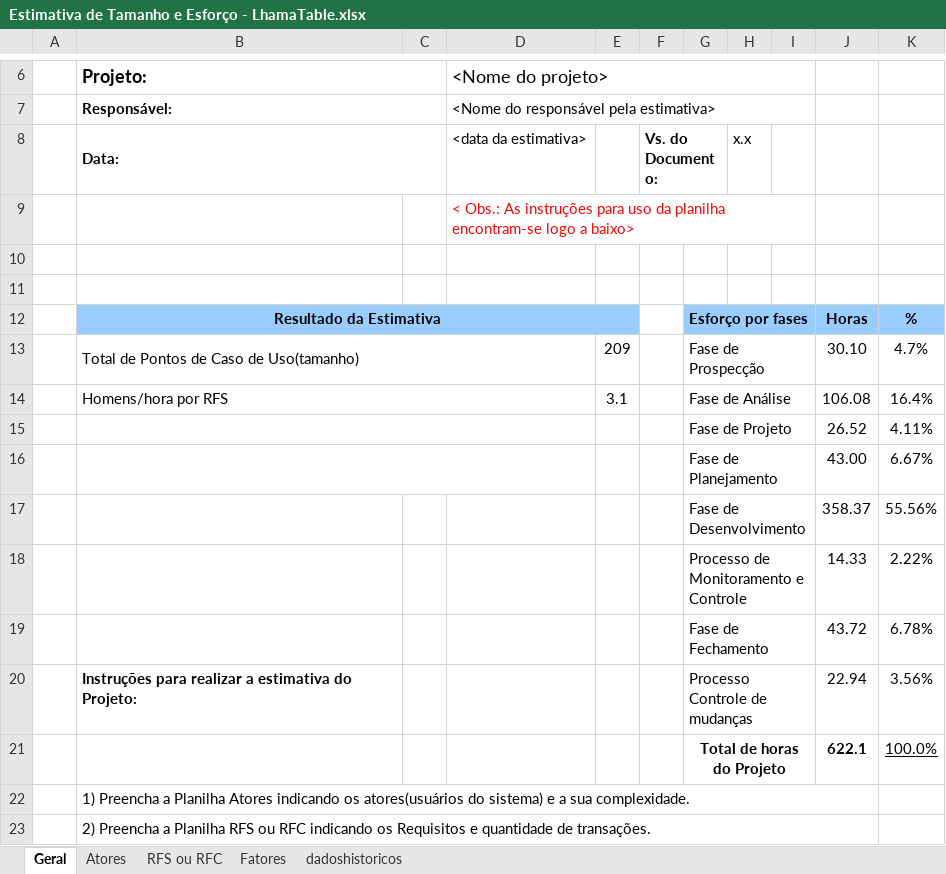
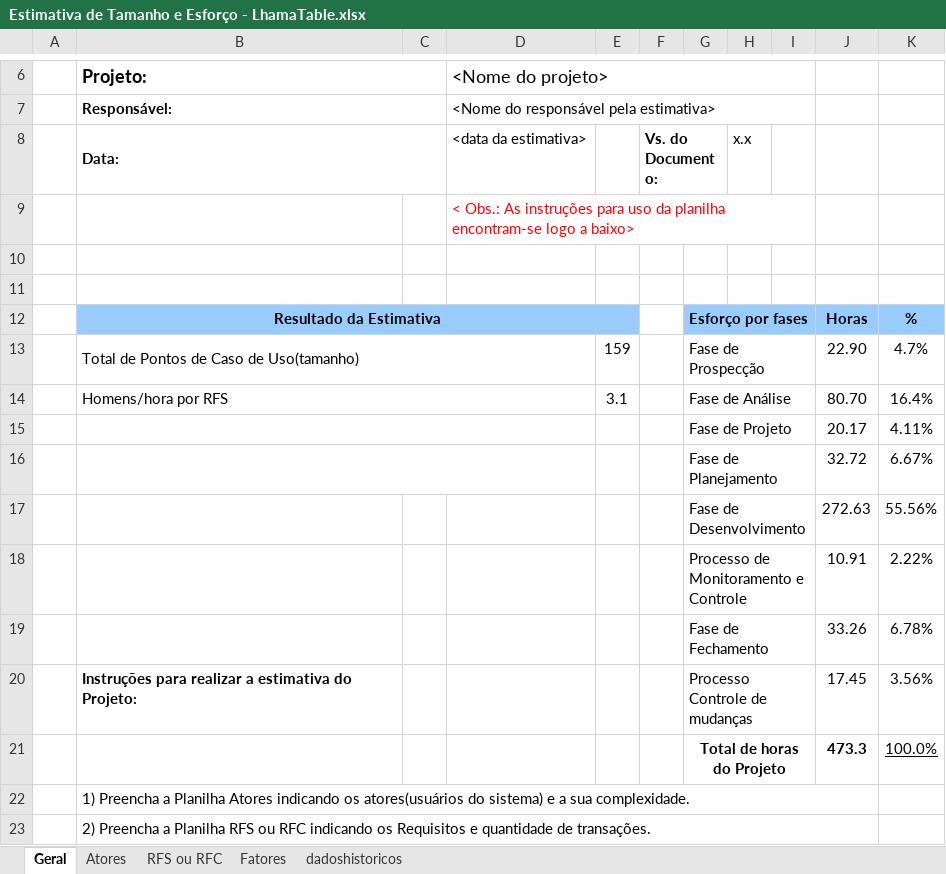
Before and after one commit to LhamaSoft/LhamaTable, an Excel workbook: Documentos/Estimativa de Tamanho e Esforço - LhamaTable.xlsx, sheet Geral, drawn as a sheet; only a part is shown, gaps mark what is left out; values as stored, in another font and other column widths than the file's, no borders; the diff names each change by its address in the sheet, - before the commit and + after, or states it on an @@ line.

```diff
--- a/Documentos/Estimativa de Tamanho e Esforço - LhamaTable.xlsx (sheet Geral)
+++ b/Documentos/Estimativa de Tamanho e Esforço - LhamaTable.xlsx (sheet Geral)
-E13: 209
+E13: 159
-J13: 30.10
+J13: 22.90
-J14: 106.08
+J14: 80.70
-J15: 26.52
+J15: 20.17
-J16: 43.00
+J16: 32.72
-J17: 358.37
+J17: 272.63
-J18: 14.33
+J18: 10.91
-J19: 43.72
+J19: 33.26
-J20: 22.94
+J20: 17.45
-J21: 622.1
+J21: 473.3
```
Also changed, not shown: sheet RFS ou RFC, formulas that keep their value, 2 other files.
